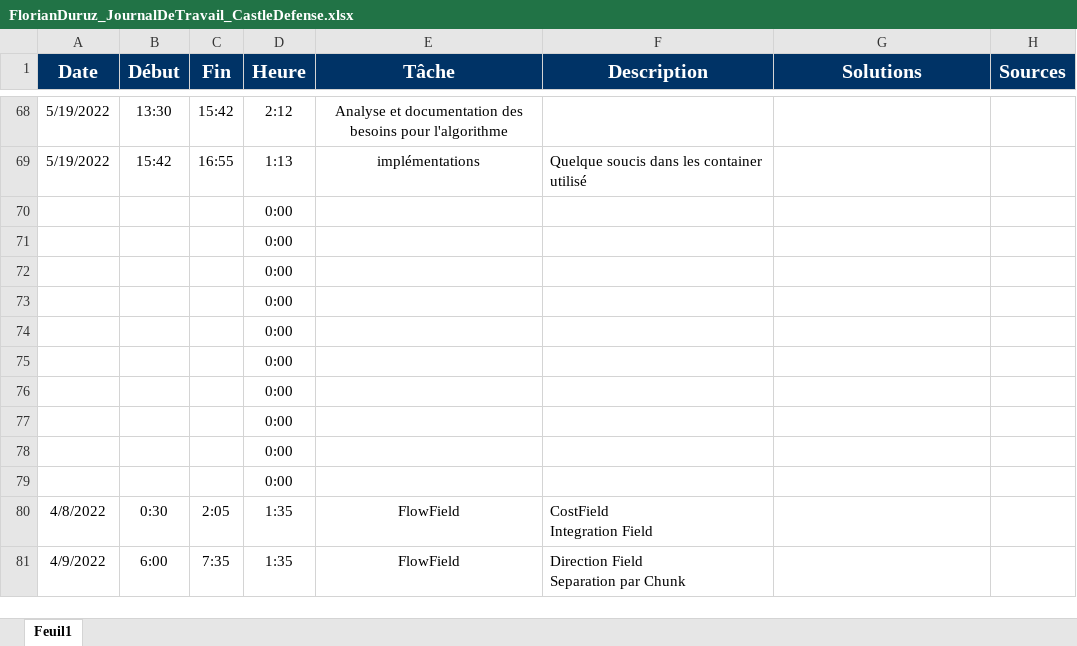
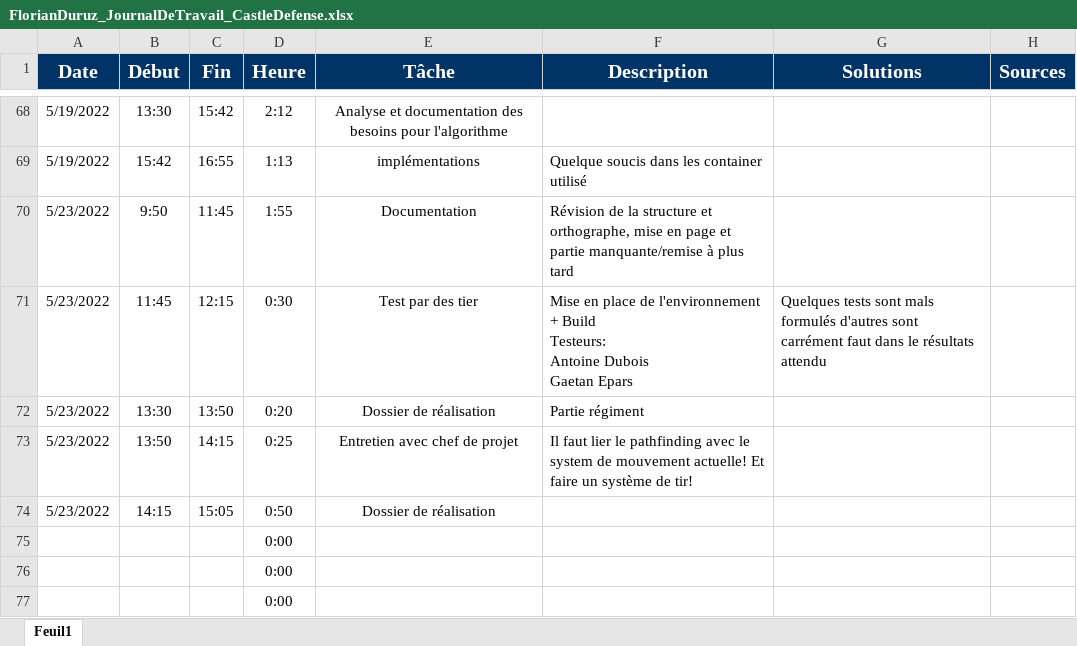
Before and after one commit to Cat-du-Fromage/TPI_CastleDefense, an Excel workbook: Assets/Documentation/FlorianDuruz_JournalDeTravail_CastleDefense.xlsx, sheet Feuil1, drawn as a sheet; only a part is shown, gaps mark what is left out; the shorter side is filled out with more unchanged rows; values as stored, in another font and other column widths than the file's, no borders; table styles not drawn; removed rows and columns are numbered as before the commit, all else as after; ↵ is a line break in a cell; the diff names each change by its address in the sheet, - before the commit and + after, or states it on an @@ line.

Commit message:
Remise en forme de la documentation: point final à la conception  + ajout des tests de validations + début réalisation

```diff
--- a/Assets/Documentation/FlorianDuruz_JournalDeTravail_CastleDefense.xlsx (sheet Feuil1)
+++ b/Assets/Documentation/FlorianDuruz_JournalDeTravail_CastleDefense.xlsx (sheet Feuil1)
-row 70:  |  |  | 0:00
-row 71:  |  |  | 0:00
-row 72:  |  |  | 0:00
-row 73:  |  |  | 0:00
-row 74:  |  |  | 0:00
+row 70: 5/23/2022 | 9:50 | 11:45 | 1:55 | Documentation | Révision de la structure et orthographe, mise en page et partie manquante/remise à plus tard
+row 71: 5/23/2022 | 11:45 | 12:15 | 0:30 | Test par des tier | Mise en place de l'environnement + Build ↵ Testeurs: ↵ Antoine Dubois ↵ Gaetan Epars | Quelques tests sont mals formulés d'autres sont carrément faut dans le résultats attendu
+row 72: 5/23/2022 | 13:30 | 13:50 | 0:20 | Dossier de réalisation | Partie régiment
+row 73: 5/23/2022 | 13:50 | 14:15 | 0:25 | Entretien avec chef de projet | Il faut lier le pathfinding avec le system de mouvement actuelle! Et faire un système de tir!
+row 74: 5/23/2022 | 14:15 | 15:05 | 0:50 | Dossier de réalisation
```
Also changed, not shown: 15 other files.
